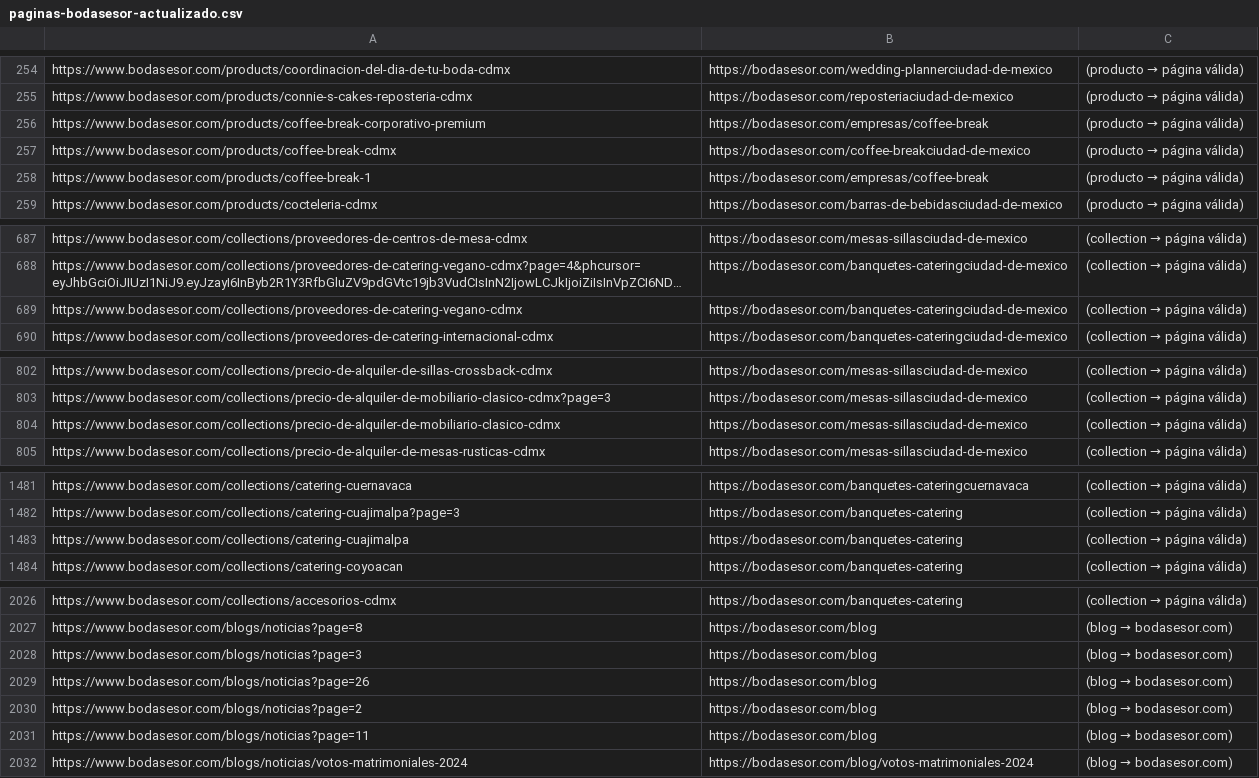
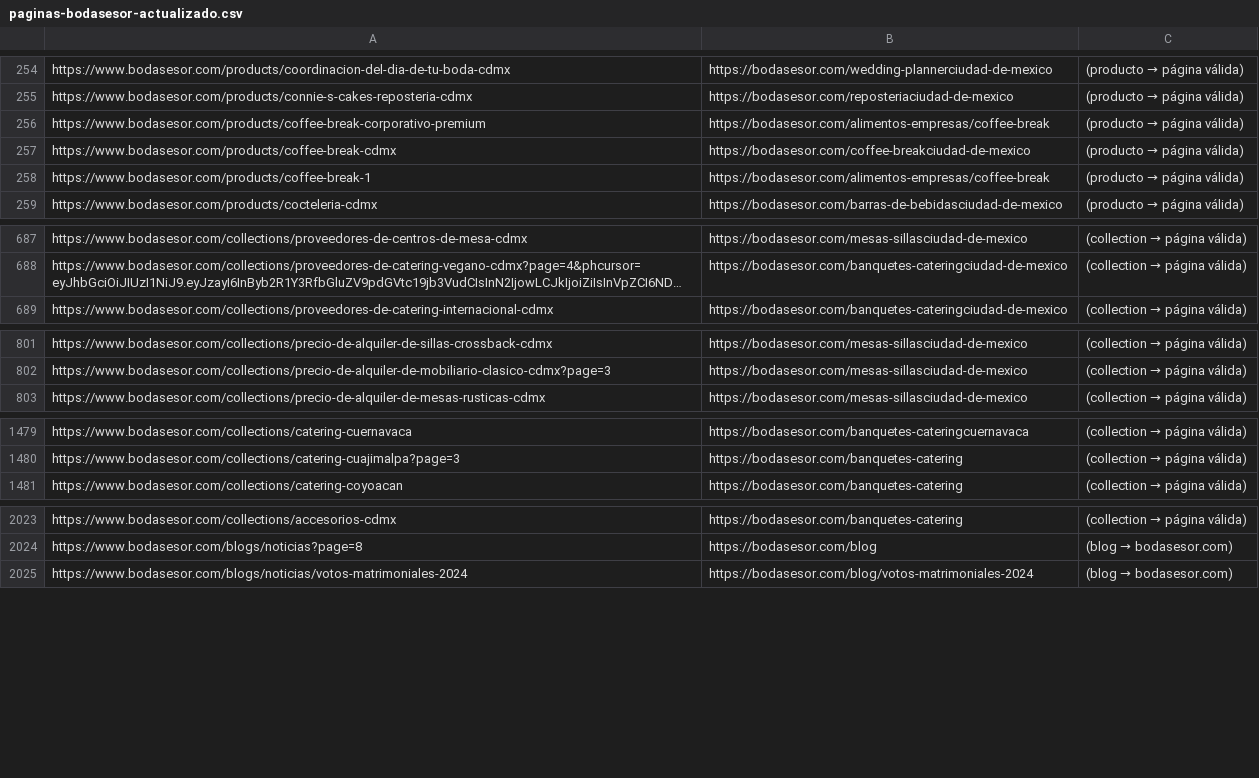
Before and after one commit to bodasesor-rgb/Pagina-Web-Bodasesor, a CSV file: scripts/paginas-bodasesor-actualizado.csv, drawn as a sheet; only a part is shown, gaps mark what is left out; long unchanged cells end in …; the diff covers the shown part only; the diff names each change by its address in the sheet, - before the commit and + after, or states it on an @@ line.

```diff
--- a/scripts/paginas-bodasesor-actualizado.csv
+++ b/scripts/paginas-bodasesor-actualizado.csv
-B256: https://bodasesor.com/empresas/coffee-break
+B256: https://bodasesor.com/alimentos-empresas/coffee-break
-B258: https://bodasesor.com/empresas/coffee-break
+B258: https://bodasesor.com/alimentos-empresas/coffee-break
-row 689: https://www.bodasesor.com/collections/proveedores-de-catering-vegano-cdmx | https://bodasesor.com/banquetes-cateringciudad-de-mexico | (collection → página válida)
-row 804: https://www.bodasesor.com/collections/precio-de-alquiler-de-mobiliario-clasico-cdmx | https://bodasesor.com/mesas-sillasciudad-de-mexico | (collection → página válida)
-row 1483: https://www.bodasesor.com/collections/catering-cuajimalpa | https://bodasesor.com/banquetes-catering | (collection → página válida)
-row 2028: https://www.bodasesor.com/blogs/noticias?page=3 | https://bodasesor.com/blog | (blog → bodasesor.com)
-row 2029: https://www.bodasesor.com/blogs/noticias?page=26 | https://bodasesor.com/blog | (blog → bodasesor.com)
-row 2030: https://www.bodasesor.com/blogs/noticias?page=2 | https://bodasesor.com/blog | (blog → bodasesor.com)
-row 2031: https://www.bodasesor.com/blogs/noticias?page=11 | https://bodasesor.com/blog | (blog → bodasesor.com)
```
Also changed, not shown: 2 edited cells elsewhere in this file, 4 other files.
